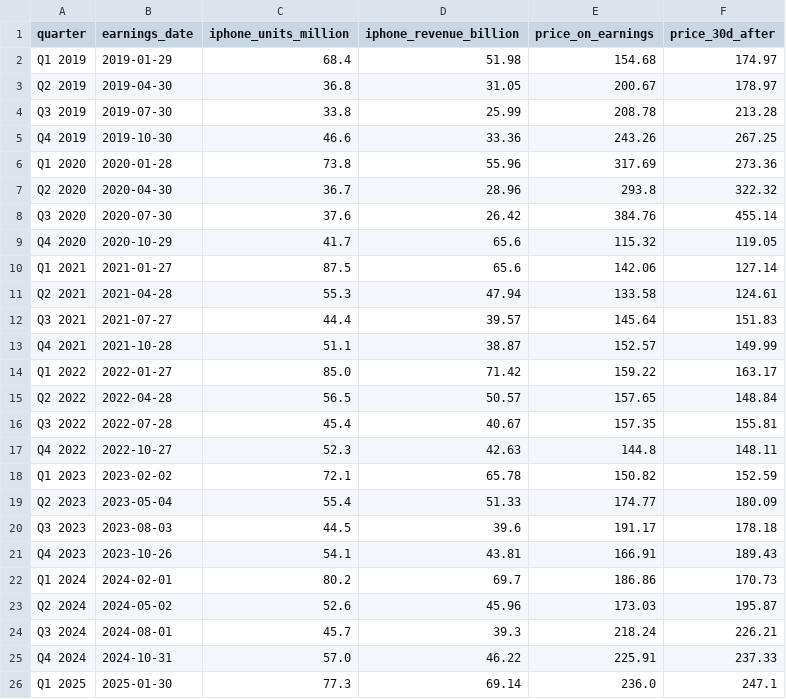
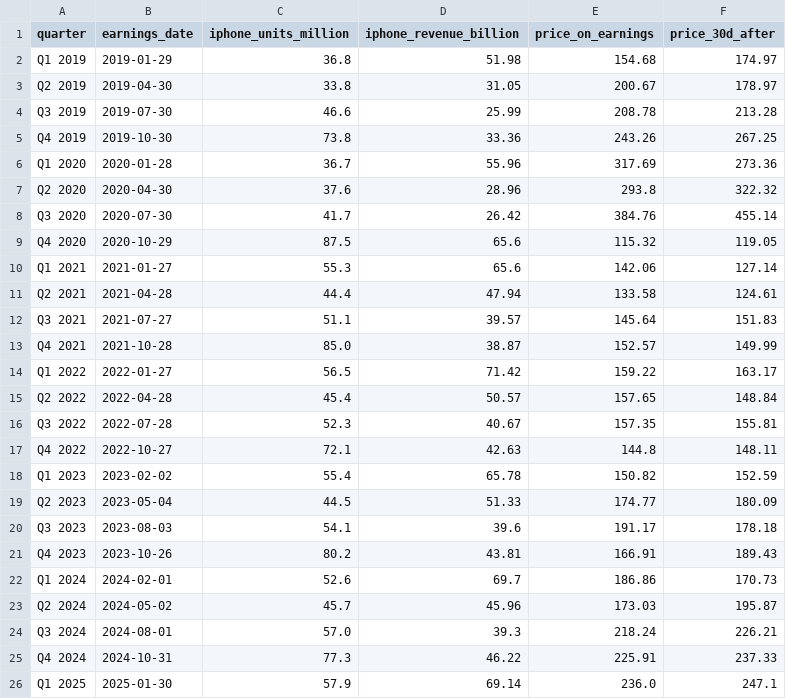
Before and after one commit to Data-Science-Projekt/Data_Science_Projekt_new, a CSV file: data/iphone_sales.csv, drawn as a sheet.

Commit message:
Fix iPhone units: direct 1:1 Statista quarter mapping

```diff
--- a/data/iphone_sales.csv
+++ b/data/iphone_sales.csv
@@ -1,26 +1,26 @@
 quarter,earnings_date,iphone_units_million,iphone_revenue_billion,price_on_earnings,price_30d_after
-Q1 2019,2019-01-29,68.4,51.98,154.68,174.97
-Q2 2019,2019-04-30,36.8,31.05,200.67,178.97
-Q3 2019,2019-07-30,33.8,25.99,208.78,213.28
-Q4 2019,2019-10-30,46.6,33.36,243.26,267.25
-Q1 2020,2020-01-28,73.8,55.96,317.69,273.36
-Q2 2020,2020-04-30,36.7,28.96,293.8,322.32
-Q3 2020,2020-07-30,37.6,26.42,384.76,455.14
-Q4 2020,2020-10-29,41.7,65.6,115.32,119.05
-Q1 2021,2021-01-27,87.5,65.6,142.06,127.14
-Q2 2021,2021-04-28,55.3,47.94,133.58,124.61
-Q3 2021,2021-07-27,44.4,39.57,145.64,151.83
-Q4 2021,2021-10-28,51.1,38.87,152.57,149.99
-Q1 2022,2022-01-27,85.0,71.42,159.22,163.17
-Q2 2022,2022-04-28,56.5,50.57,157.65,148.84
-Q3 2022,2022-07-28,45.4,40.67,157.35,155.81
-Q4 2022,2022-10-27,52.3,42.63,144.8,148.11
-Q1 2023,2023-02-02,72.1,65.78,150.82,152.59
-Q2 2023,2023-05-04,55.4,51.33,174.77,180.09
-Q3 2023,2023-08-03,44.5,39.6,191.17,178.18
-Q4 2023,2023-10-26,54.1,43.81,166.91,189.43
-Q1 2024,2024-02-01,80.2,69.7,186.86,170.73
-Q2 2024,2024-05-02,52.6,45.96,173.03,195.87
-Q3 2024,2024-08-01,45.7,39.3,218.24,226.21
-Q4 2024,2024-10-31,57.0,46.22,225.91,237.33
-Q1 2025,2025-01-30,77.3,69.14,236.0,247.1
+Q1 2019,2019-01-29,36.8,51.98,154.68,174.97
+Q2 2019,2019-04-30,33.8,31.05,200.67,178.97
+Q3 2019,2019-07-30,46.6,25.99,208.78,213.28
+Q4 2019,2019-10-30,73.8,33.36,243.26,267.25
+Q1 2020,2020-01-28,36.7,55.96,317.69,273.36
+Q2 2020,2020-04-30,37.6,28.96,293.8,322.32
+Q3 2020,2020-07-30,41.7,26.42,384.76,455.14
+Q4 2020,2020-10-29,87.5,65.6,115.32,119.05
+Q1 2021,2021-01-27,55.3,65.6,142.06,127.14
+Q2 2021,2021-04-28,44.4,47.94,133.58,124.61
+Q3 2021,2021-07-27,51.1,39.57,145.64,151.83
+Q4 2021,2021-10-28,85.0,38.87,152.57,149.99
+Q1 2022,2022-01-27,56.5,71.42,159.22,163.17
+Q2 2022,2022-04-28,45.4,50.57,157.65,148.84
+Q3 2022,2022-07-28,52.3,40.67,157.35,155.81
+Q4 2022,2022-10-27,72.1,42.63,144.8,148.11
+Q1 2023,2023-02-02,55.4,65.78,150.82,152.59
+Q2 2023,2023-05-04,44.5,51.33,174.77,180.09
+Q3 2023,2023-08-03,54.1,39.6,191.17,178.18
+Q4 2023,2023-10-26,80.2,43.81,166.91,189.43
+Q1 2024,2024-02-01,52.6,69.7,186.86,170.73
+Q2 2024,2024-05-02,45.7,45.96,173.03,195.87
+Q3 2024,2024-08-01,57.0,39.3,218.24,226.21
+Q4 2024,2024-10-31,77.3,46.22,225.91,237.33
+Q1 2025,2025-01-30,57.9,69.14,236.0,247.1
```
